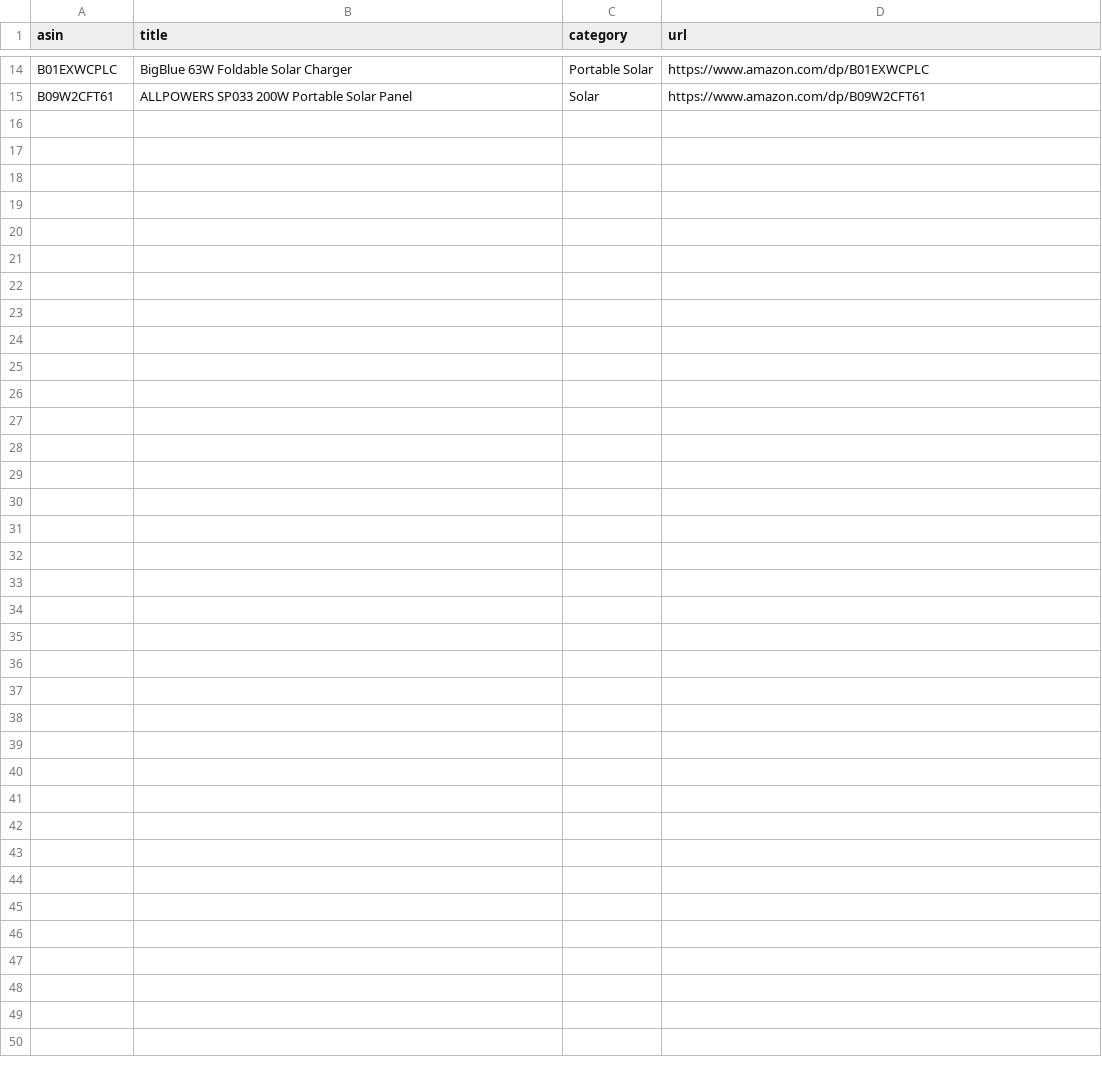
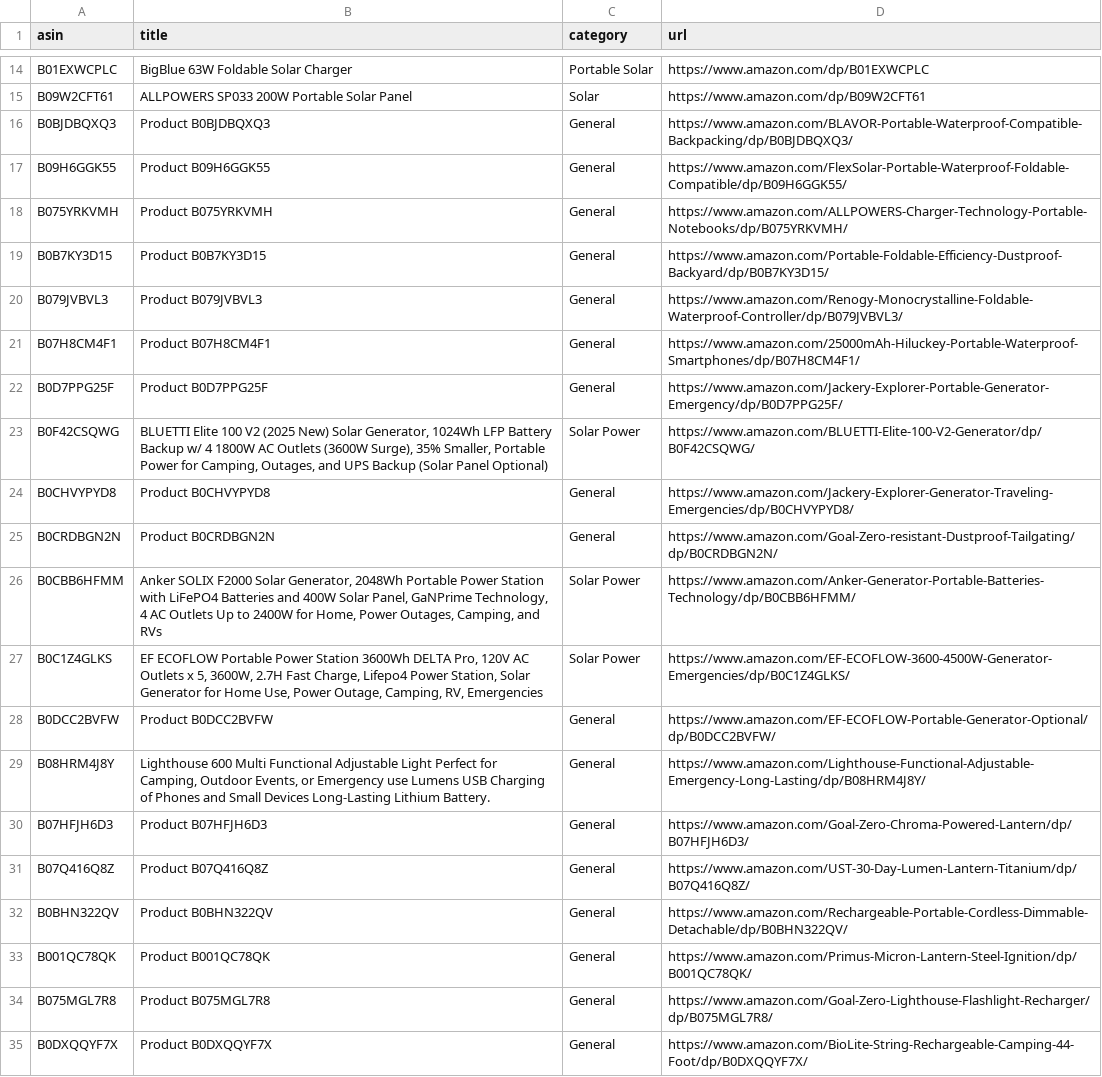
Before and after one commit to matt1085/affiliate-blog, a CSV file: products.csv, drawn as a sheet; only a part is shown, gaps mark what is left out; the diff names each change by its address in the sheet, - before the commit and + after, or states it on an @@ line.

Commit message:
Update products.csv and generate new AI posts

```diff
--- a/products.csv
+++ b/products.csv
+row 16: B0BJDBQXQ3 | Product B0BJDBQXQ3 | General | https://www.amazon.com/BLAVOR-Portable-Waterproof-Compatible-Backpacking/dp/B0BJDBQXQ3/
+row 17: B09H6GGK55 | Product B09H6GGK55 | General | https://www.amazon.com/FlexSolar-Portable-Waterproof-Foldable-Compatible/dp/B09H6GGK55/
+row 18: B075YRKVMH | Product B075YRKVMH | General | https://www.amazon.com/ALLPOWERS-Charger-Technology-Portable-Notebooks/dp/B075YRKVMH/
+row 19: B0B7KY3D15 | Product B0B7KY3D15 | General | https://www.amazon.com/Portable-Foldable-Efficiency-Dustproof-Backyard/dp/B0B7KY3D15/
+row 20: B079JVBVL3 | Product B079JVBVL3 | General | https://www.amazon.com/Renogy-Monocrystalline-Foldable-Waterproof-Controller/dp/B079JVBVL3/
+row 21: B07H8CM4F1 | Product B07H8CM4F1 | General | https://www.amazon.com/25000mAh-Hiluckey-Portable-Waterproof-Smartphones/dp/B07H8CM4F1/
+row 22: B0D7PPG25F | Product B0D7PPG25F | General | https://www.amazon.com/Jackery-Explorer-Portable-Generator-Emergency/dp/B0D7PPG25F/
+row 23: B0F42CSQWG | BLUETTI Elite 100 V2 (2025 New) Solar Generator, 1024Wh LFP Battery Backup w/ 4 1800W AC Outlets (3600W Surge), 35% Smaller, Portable Power for Camping, Outages, and UPS Backup (Solar Panel Optional) | Solar Power | https://www.amazon.com/BLUETTI-Elite-100-V2-Generator/dp/B0F42CSQWG/
+row 24: B0CHVYPYD8 | Product B0CHVYPYD8 | General | https://www.amazon.com/Jackery-Explorer-Generator-Traveling-Emergencies/dp/B0CHVYPYD8/
+row 25: B0CRDBGN2N | Product B0CRDBGN2N | General | https://www.amazon.com/Goal-Zero-resistant-Dustproof-Tailgating/dp/B0CRDBGN2N/
+row 26: B0CBB6HFMM | Anker SOLIX F2000 Solar Generator, 2048Wh Portable Power Station with LiFePO4 Batteries and 400W Solar Panel, GaNPrime Technology, 4 AC Outlets Up to 2400W for Home, Power Outages, Camping, and RVs | Solar Power | https://www.amazon.com/Anker-Generator-Portable-Batteries-Technology/dp/B0CBB6HFMM/
+row 27: B0C1Z4GLKS | EF ECOFLOW Portable Power Station 3600Wh DELTA Pro, 120V AC Outlets x 5, 3600W, 2.7H Fast Charge, Lifepo4 Power Station, Solar Generator for Home Use, Power Outage, Camping, RV, Emergencies | Solar Power | https://www.amazon.com/EF-ECOFLOW-3600-4500W-Generator-Emergencies/dp/B0C1Z4GLKS/
+row 28: B0DCC2BVFW | Product B0DCC2BVFW | General | https://www.amazon.com/EF-ECOFLOW-Portable-Generator-Optional/dp/B0DCC2BVFW/
+row 29: B08HRM4J8Y | Lighthouse 600 Multi Functional Adjustable Light Perfect for Camping, Outdoor Events, or Emergency use Lumens USB Charging of Phones and Small Devices Long-Lasting Lithium Battery. | General | https://www.amazon.com/Lighthouse-Functional-Adjustable-Emergency-Long-Lasting/dp/B08HRM4J8Y/
+row 30: B07HFJH6D3 | Product B07HFJH6D3 | General | https://www.amazon.com/Goal-Zero-Chroma-Powered-Lantern/dp/B07HFJH6D3/
+row 31: B07Q416Q8Z | Product B07Q416Q8Z | General | https://www.amazon.com/UST-30-Day-Lumen-Lantern-Titanium/dp/B07Q416Q8Z/
+row 32: B0BHN322QV | Product B0BHN322QV | General | https://www.amazon.com/Rechargeable-Portable-Cordless-Dimmable-Detachable/dp/B0BHN322QV/
+row 33: B001QC78QK | Product B001QC78QK | General | https://www.amazon.com/Primus-Micron-Lantern-Steel-Ignition/dp/B001QC78QK/
+row 34: B075MGL7R8 | Product B075MGL7R8 | General | https://www.amazon.com/Goal-Zero-Lighthouse-Flashlight-Recharger/dp/B075MGL7R8/
+row 35: B0DXQQYF7X | Product B0DXQQYF7X | General | https://www.amazon.com/BioLite-String-Rechargeable-Camping-44-Foot/dp/B0DXQQYF7X/
```
